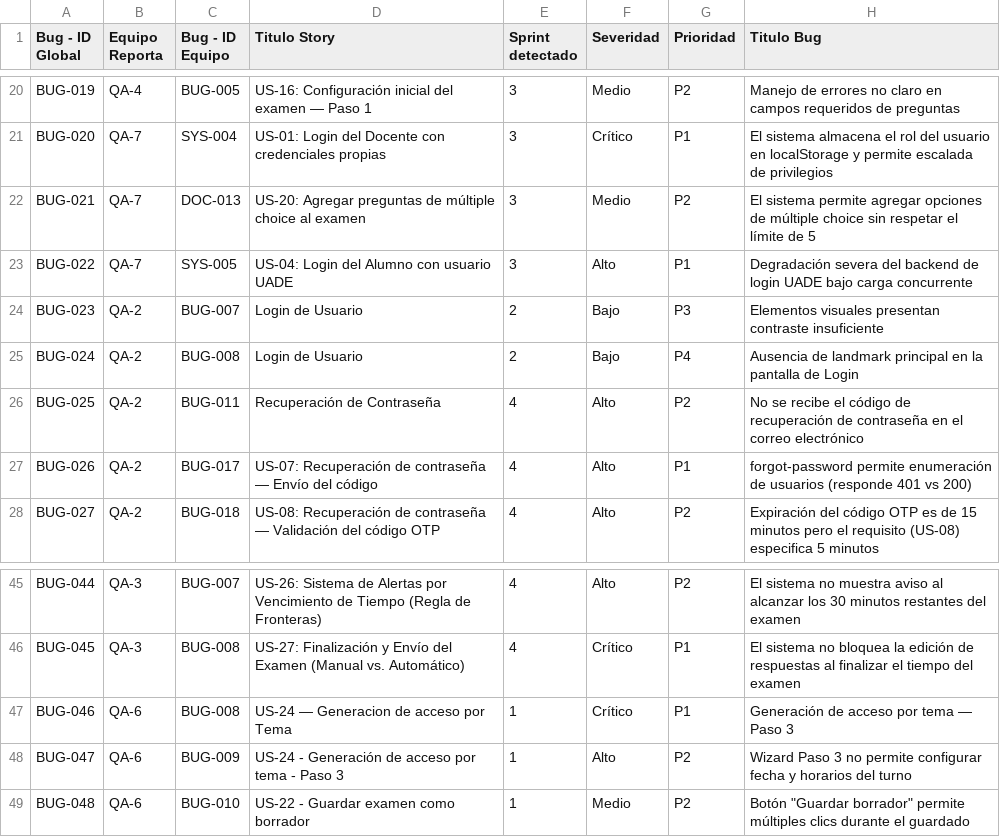
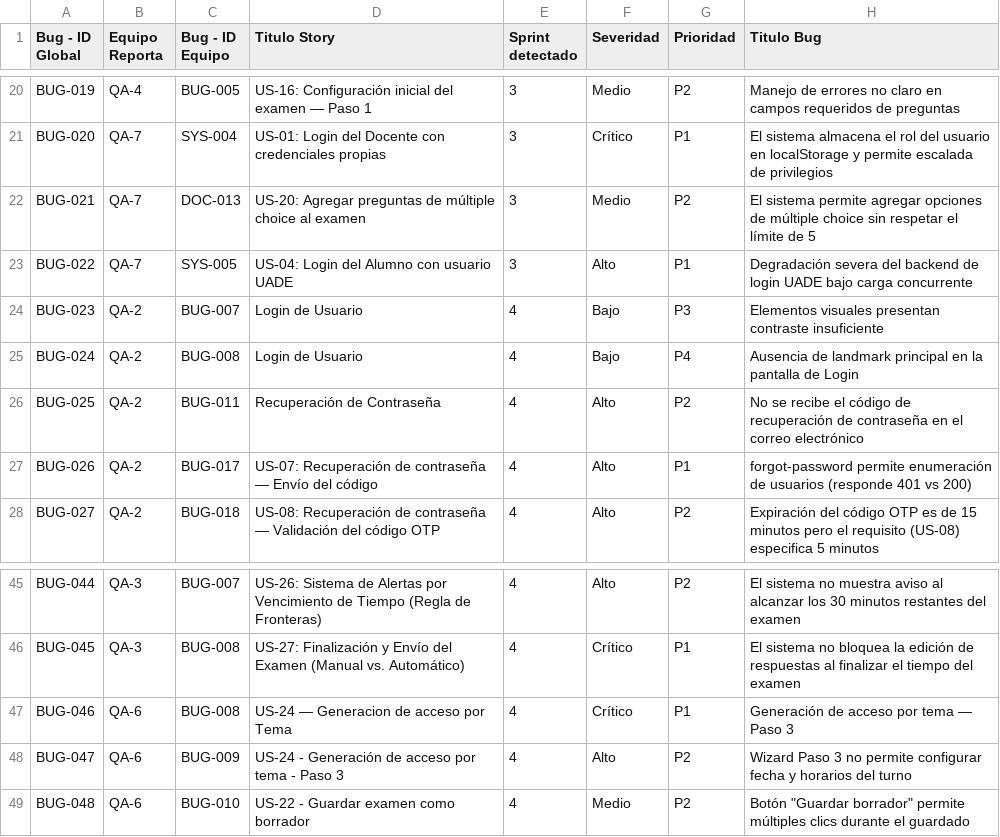
Before and after one commit to Nach0Zar/testing-pm-dashboard, a CSV file: Bugs.csv, drawn as a sheet; only a part is shown, gaps mark what is left out; the diff names each change by its address in the sheet, - before the commit and + after, or states it on an @@ line.

```diff
--- a/Bugs.csv
+++ b/Bugs.csv
-E24:E25 (Sprint detectado): 2
+E24:E25 (Sprint detectado): 4
-E47:E49 (Sprint detectado): 1
+E47:E49 (Sprint detectado): 4
```
Also changed, not shown: 2 other files.
